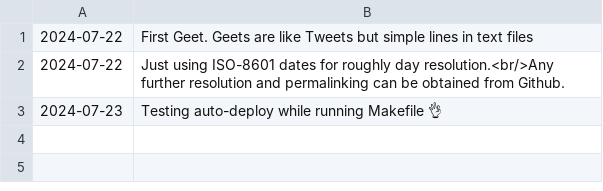
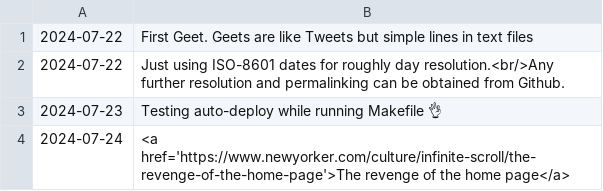
Before and after one commit to geetduggal/geetduggal.github.io, a TSV file: geets.tsv, drawn as a sheet; the diff names each change by its address in the sheet, - before the commit and + after, or states it on an @@ line.

Commit message:
Adding articles

```diff
--- a/geets.tsv
+++ b/geets.tsv
+row 4: 2024-07-24 | <a href='https://www.newyorker.com/culture/infinite-scroll/the-revenge-of-the-home-page'>The revenge of the home page</a>
```
